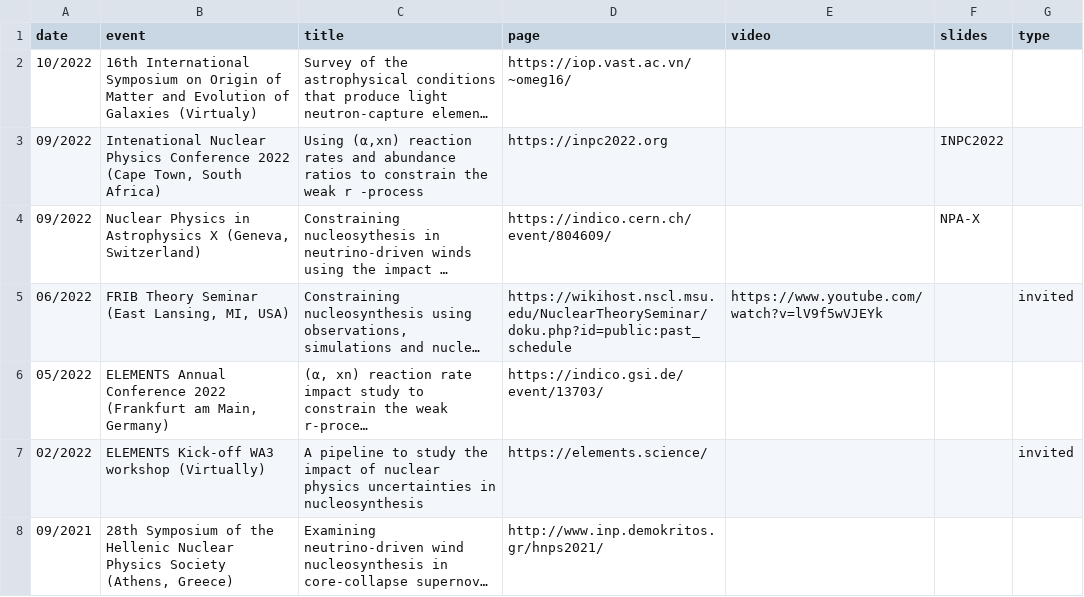
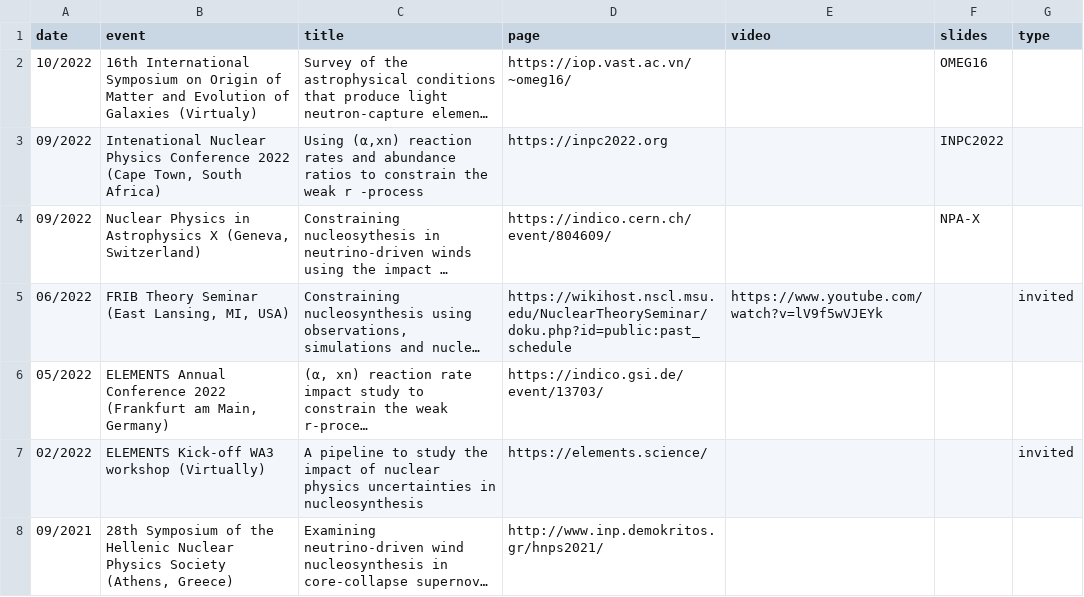
Before and after one commit to psaltisa/psaltisa.github.io, a CSV file: _data/talks.csv, drawn as a sheet; only a part is shown; long unchanged cells end in …; the diff names each change by its address in the sheet, - before the commit and + after, or states it on an @@ line.

```diff
--- a/_data/talks.csv
+++ b/_data/talks.csv
-F2 (slides): (empty)
+F2 (slides): OMEG16
```
Also changed, not shown: _data/pubs.csv, 37 other files.
